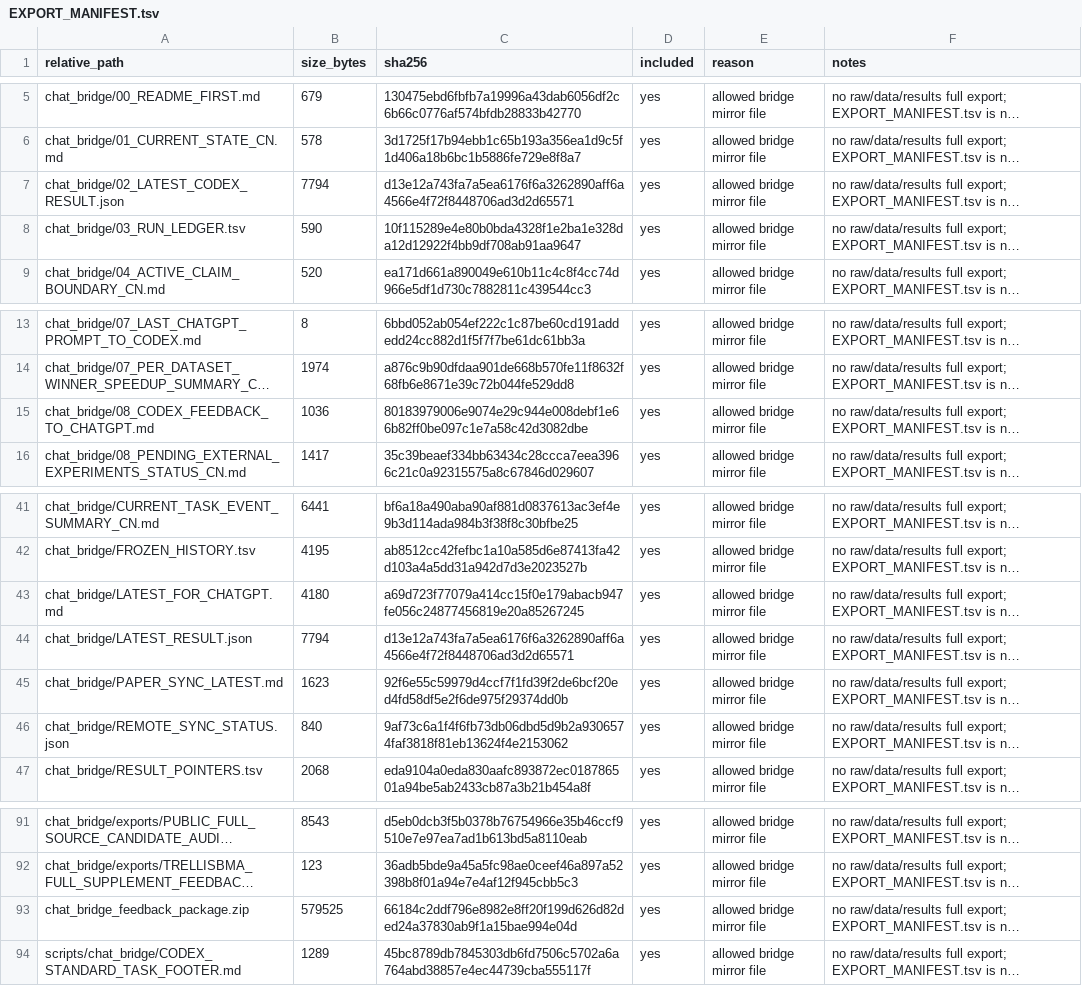
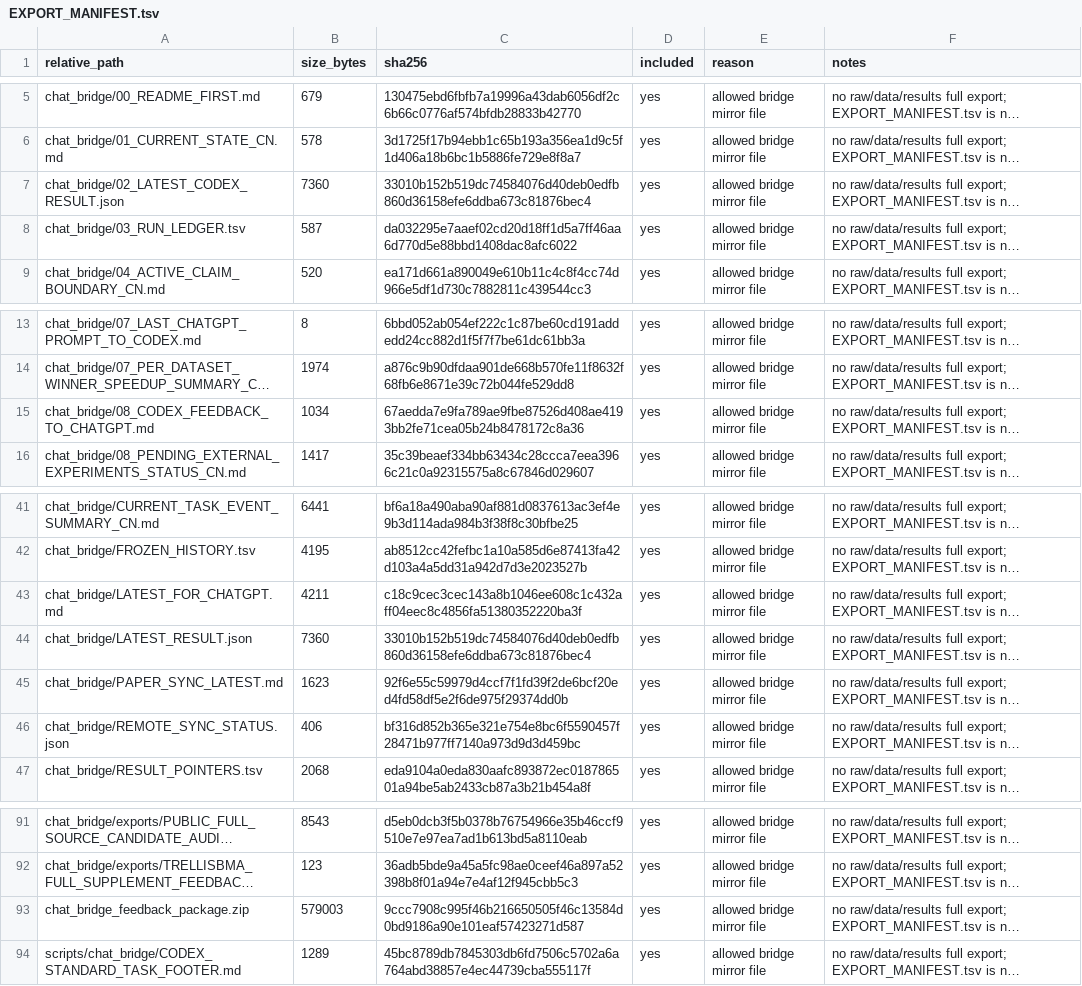
Before and after one commit to Jarvis5272/caor-chat-bridge, a TSV file: EXPORT_MANIFEST.tsv, drawn as a sheet; only a part is shown, gaps mark what is left out; long unchanged cells end in …; the diff names each change by its address in the sheet, - before the commit and + after, or states it on an @@ line.

```diff
--- a/EXPORT_MANIFEST.tsv
+++ b/EXPORT_MANIFEST.tsv
-B7 (size_bytes): 7794
+B7 (size_bytes): 7360
-C7 (sha256): d13e12a743fa7a5ea6176f6a3262890aff6a4566e4f72f8448706ad3d2d65571
+C7 (sha256): 33010b152b519dc74584076d40deb0edfb860d36158efe6ddba673c81876bec4
-B8 (size_bytes): 590
+B8 (size_bytes): 587
-C8 (sha256): 10f115289e4e80b0bda4328f1e2ba1e328da12d12922f4bb9df708ab91aa9647
+C8 (sha256): da032295e7aaef02cd20d18ff1d5a7ff46aa6d770d5e88bbd1408dac8afc6022
-B15 (size_bytes): 1036
+B15 (size_bytes): 1034
-C15 (sha256): 80183979006e9074e29c944e008debf1e66b82ff0be097c1e7a58c42d3082dbe
+C15 (sha256): 67aedda7e9fa789ae9fbe87526d408ae4193bb2fe71cea05b24b8478172c8a36
-B43 (size_bytes): 4180
+B43 (size_bytes): 4211
-C43 (sha256): a69d723f77079a414cc15f0e179abacb947fe056c24877456819e20a85267245
+C43 (sha256): c18c9cec3cec143a8b1046ee608c1c432aff04eec8c4856fa51380352220ba3f
-B44 (size_bytes): 7794
+B44 (size_bytes): 7360
-C44 (sha256): d13e12a743fa7a5ea6176f6a3262890aff6a4566e4f72f8448706ad3d2d65571
+C44 (sha256): 33010b152b519dc74584076d40deb0edfb860d36158efe6ddba673c81876bec4
-B46 (size_bytes): 840
+B46 (size_bytes): 406
-C46 (sha256): 9af73c6a1f4f6fb73db06dbd5d9b2a9306574faf3818f81eb13624f4e2153062
+C46 (sha256): bf316d852b365e321e754e8bc6f5590457f28471b977ff7140a973d9d3d459bc
-B93 (size_bytes): 579525
+B93 (size_bytes): 579003
-C93 (sha256): 66184c2ddf796e8982e8ff20f199d626d82ded24a37830ab9f1a15bae994e04d
+C93 (sha256): 9ccc7908c995f46b216650505f46c13584d0bd9186a90e101eaf57423271d587
```
Also changed, not shown: 7 other files.
